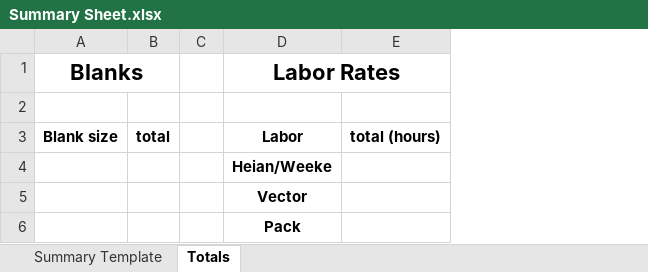
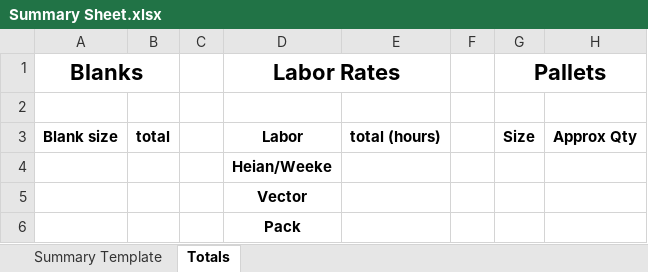
Before and after one commit to sg-p4x347/Quick-Ship-Router, an Excel workbook: Quick Ship Router/bin/Debug/Summary Sheet.xlsx, sheet Totals, drawn as a sheet; values as stored, in another font and other column widths than the file's, no borders; the diff names each change by its address in the sheet, - before the commit and + after, or states it on an @@ line.

Commit message:
Pallets added, and CSV referencing

```diff
--- a/Quick Ship Router/bin/Debug/Summary Sheet.xlsx (sheet Totals)
+++ b/Quick Ship Router/bin/Debug/Summary Sheet.xlsx (sheet Totals)
+column F, empty
+column G (Pallets), row 3: Size
+column H, row 3: Approx Qty
```
Also changed, not shown: Quick Ship Router/bin/Debug/traveler.xlsx, 19 other files.
